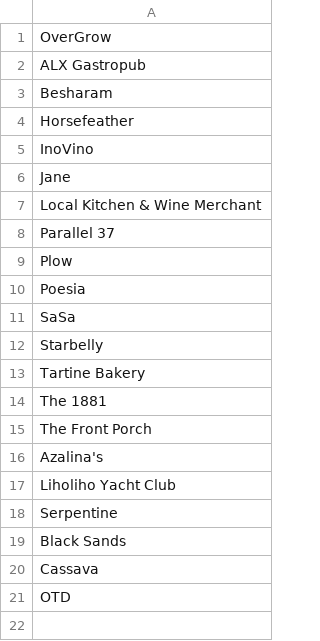
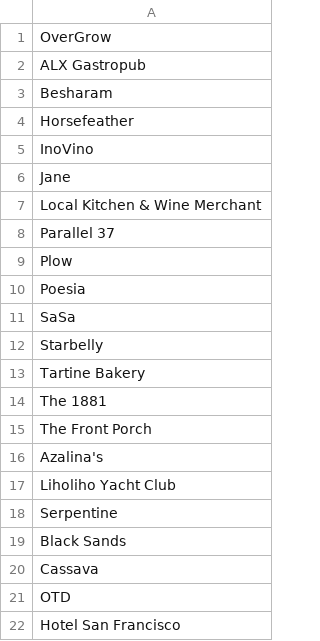
Before and after one commit to DigitalDsntHurt/farm_tracking, a CSV file: db/customers.csv, drawn as a sheet.

```diff
--- a/db/customers.csv
+++ b/db/customers.csv
@@ -21 +21,2 @@ Cassava
 OTD
+Hotel San Francisco
```
Also changed, not shown: 15 other files.
